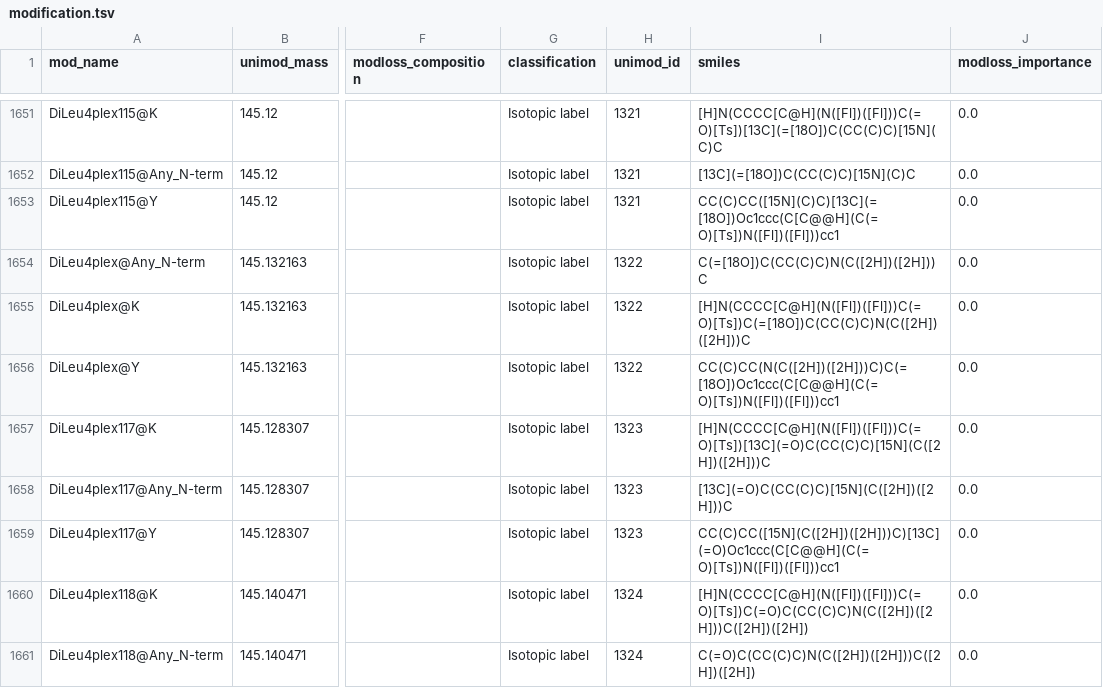
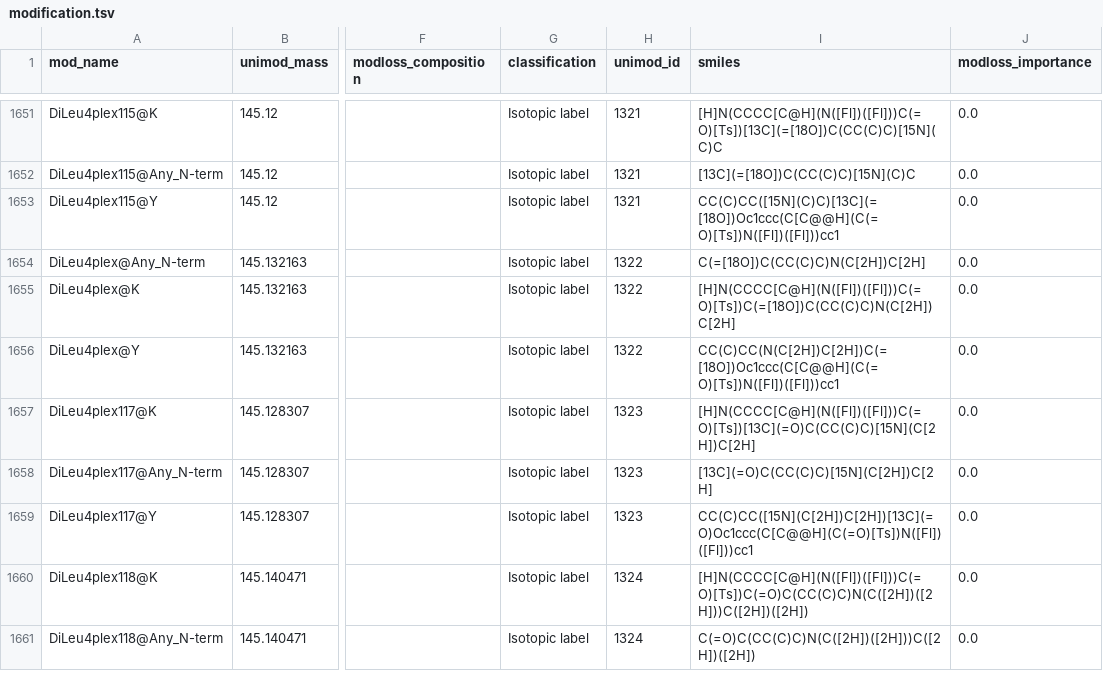
Before and after one commit to MannLabs/alphabase, a TSV file: alphabase/constants/const_files/modification.tsv, drawn as a sheet; only a part is shown, gaps mark what is left out; the diff names each change by its address in the sheet, - before the commit and + after, or states it on an @@ line.

```diff
--- a/alphabase/constants/const_files/modification.tsv
+++ b/alphabase/constants/const_files/modification.tsv
-I1654 (smiles): C(=[18O])C(CC(C)C)N(C([2H])([2H]))C
+I1654 (smiles): C(=[18O])C(CC(C)C)N(C[2H])C[2H]
-I1655 (smiles): [H]N(CCCC[C@H](N([Fl])([Fl]))C(=O)[Ts])C(=[18O])C(CC(C)C)N(C([2H])([2H]))C
+I1655 (smiles): [H]N(CCCC[C@H](N([Fl])([Fl]))C(=O)[Ts])C(=[18O])C(CC(C)C)N(C[2H])C[2H]
-I1656 (smiles): CC(C)CC(N(C([2H])([2H]))C)C(=[18O])Oc1ccc(C[C@@H](C(=O)[Ts])N([Fl])([Fl]))cc1
+I1656 (smiles): CC(C)CC(N(C[2H])C[2H])C(=[18O])Oc1ccc(C[C@@H](C(=O)[Ts])N([Fl])([Fl]))cc1
-I1657 (smiles): [H]N(CCCC[C@H](N([Fl])([Fl]))C(=O)[Ts])[13C](=O)C(CC(C)C)[15N](C([2H])([2H]))C
+I1657 (smiles): [H]N(CCCC[C@H](N([Fl])([Fl]))C(=O)[Ts])[13C](=O)C(CC(C)C)[15N](C[2H])C[2H]
-I1658 (smiles): [13C](=O)C(CC(C)C)[15N](C([2H])([2H]))C
+I1658 (smiles): [13C](=O)C(CC(C)C)[15N](C[2H])C[2H]
-I1659 (smiles): CC(C)CC([15N](C([2H])([2H]))C)[13C](=O)Oc1ccc(C[C@@H](C(=O)[Ts])N([Fl])([Fl]))cc1
+I1659 (smiles): CC(C)CC([15N](C[2H])C[2H])[13C](=O)Oc1ccc(C[C@@H](C(=O)[Ts])N([Fl])([Fl]))cc1
```
Also changed, not shown: 1 other file.
